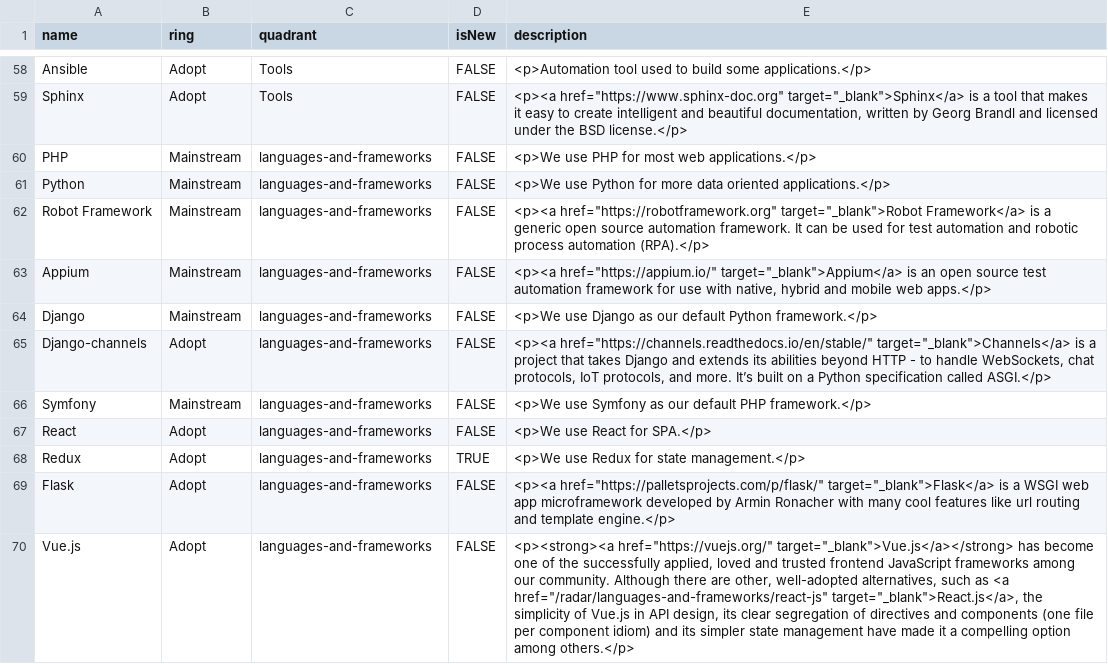
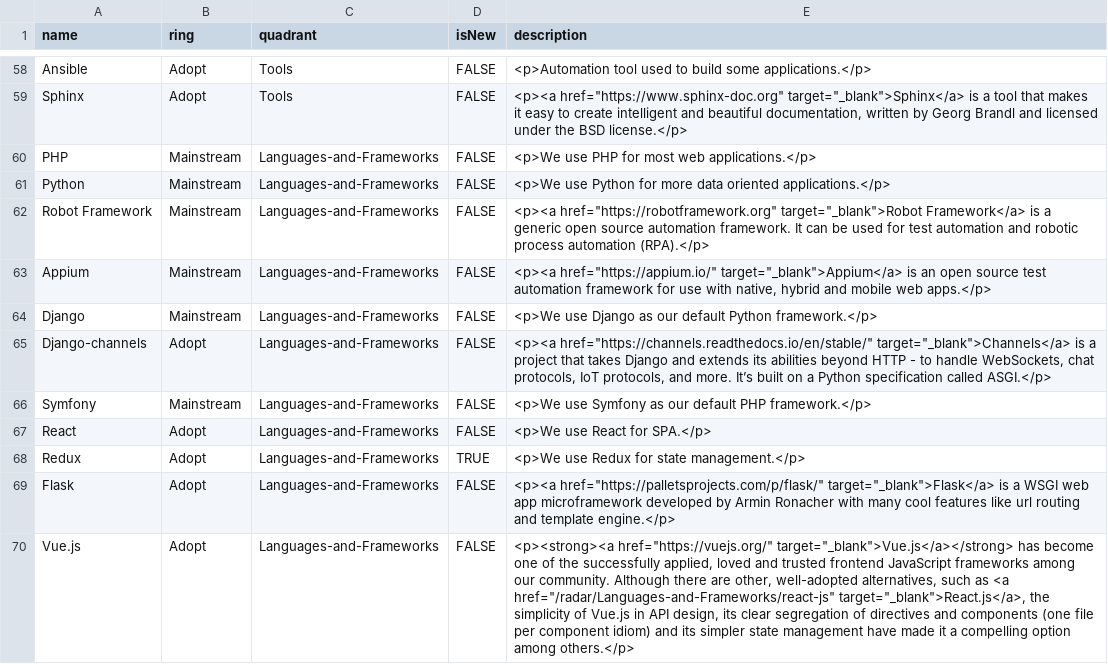
Before and after one commit to EmesaDEV/technology-radar, a CSV file: data.csv, drawn as a sheet; only a part is shown, gaps mark what is left out; the diff covers the shown part only.

Commit message:
fixing capitalization for quadrants

```diff
--- a/data.csv
+++ b/data.csv
@@ -59,12 +59,12 @@ Ansible,Adopt,Tools,FALSE,"<p>Automation tool used to build some applications.</
 Sphinx,Adopt,Tools,FALSE,"<p><a href=""https://www.sphinx-doc.org"" target=""_blank"">Sphinx</a> is a tool that makes it easy to create intelligent and beautiful documentation, written by Georg Brandl and licensed under the BSD license.</p>"
-PHP,Mainstream,languages-and-frameworks,FALSE,"<p>We use PHP for most web applications.</p>"
-Python,Mainstream,languages-and-frameworks,FALSE,"<p>We use Python for more data oriented applications.</p>"
-Robot Framework,Mainstream,languages-and-frameworks,FALSE,"<p><a href=""https://robotframework.org"" target=""_blank"">Robot Framework</a> is a generic open source automation framework. It can be used for test automation and robotic process automation (RPA).</p>"
-Appium,Mainstream,languages-and-frameworks,FALSE,"<p><a href=""https://appium.io/"" target=""_blank"">Appium</a> is an open source test automation framework for use with native, hybrid and mobile web apps.</p>"
-Django,Mainstream,languages-and-frameworks,FALSE,"<p>We use Django as our default Python framework.</p>"
-Django-channels,Adopt,languages-and-frameworks,FALSE,"<p><a href=""https://channels.readthedocs.io/en/stable/"" target=""_blank"">Channels</a> is a project that takes Django and extends its abilities beyond HTTP - to handle WebSockets, chat protocols, IoT protocols, and more. It’s built on a Python specification called ASGI.</p>"
-Symfony,Mainstream,languages-and-frameworks,FALSE,"<p>We use Symfony as our default PHP framework.</p>"
-React,Adopt,languages-and-frameworks,FALSE,"<p>We use React for SPA.</p>"
-Redux,Adopt,languages-and-frameworks,TRUE,"<p>We use Redux for state management.</p>"
-Flask,Adopt,languages-and-frameworks,FALSE,"<p><a href=""https://palletsprojects.com/p/flask/"" target=""_blank"">Flask</a> is a WSGI web app microframework developed by Armin Ronacher with many cool features like url routing and template engine.</p>"
-Vue.js,Adopt,languages-and-frameworks,FALSE,"<p><strong><a href=""https://vuejs.org/"" target=""_blank"">Vue.js</a></strong> has become one of the successfully applied, loved and trusted frontend JavaScript frameworks among our community. Although there are other, well-adopted alternatives, such as <a href=""/radar/languages-and-frameworks/react-js"" target=""_blank"">React.js</a>, the simplicity of Vue.js in API design, its clear segregation of directives and components (one file per component idiom) and its simpler state management have made it a compelling option among others.</p>"
+PHP,Mainstream,Languages-and-Frameworks,FALSE,"<p>We use PHP for most web applications.</p>"
+Python,Mainstream,Languages-and-Frameworks,FALSE,"<p>We use Python for more data oriented applications.</p>"
+Robot Framework,Mainstream,Languages-and-Frameworks,FALSE,"<p><a href=""https://robotframework.org"" target=""_blank"">Robot Framework</a> is a generic open source automation framework. It can be used for test automation and robotic process automation (RPA).</p>"
+Appium,Mainstream,Languages-and-Frameworks,FALSE,"<p><a href=""https://appium.io/"" target=""_blank"">Appium</a> is an open source test automation framework for use with native, hybrid and mobile web apps.</p>"
+Django,Mainstream,Languages-and-Frameworks,FALSE,"<p>We use Django as our default Python framework.</p>"
+Django-channels,Adopt,Languages-and-Frameworks,FALSE,"<p><a href=""https://channels.readthedocs.io/en/stable/"" target=""_blank"">Channels</a> is a project that takes Django and extends its abilities beyond HTTP - to handle WebSockets, chat protocols, IoT protocols, and more. It’s built on a Python specification called ASGI.</p>"
+Symfony,Mainstream,Languages-and-Frameworks,FALSE,"<p>We use Symfony as our default PHP framework.</p>"
+React,Adopt,Languages-and-Frameworks,FALSE,"<p>We use React for SPA.</p>"
+Redux,Adopt,Languages-and-Frameworks,TRUE,"<p>We use Redux for state management.</p>"
+Flask,Adopt,Languages-and-Frameworks,FALSE,"<p><a href=""https://palletsprojects.com/p/flask/"" target=""_blank"">Flask</a> is a WSGI web app microframework developed by Armin Ronacher with many cool features like url routing and template engine.</p>"
+Vue.js,Adopt,Languages-and-Frameworks,FALSE,"<p><strong><a href=""https://vuejs.org/"" target=""_blank"">Vue.js</a></strong> has become one of the successfully applied, loved and trusted frontend JavaScript frameworks among our community. Although there are other, well-adopted alternatives, such as <a href=""/radar/Languages-and-Frameworks/react-js"" target=""_blank"">React.js</a>, the simplicity of Vue.js in API design, its clear segregation of directives and components (one file per component idiom) and its simpler state management have made it a compelling option among others.</p>"
```
Also changed, not shown: 17 edited cells elsewhere in this file.
